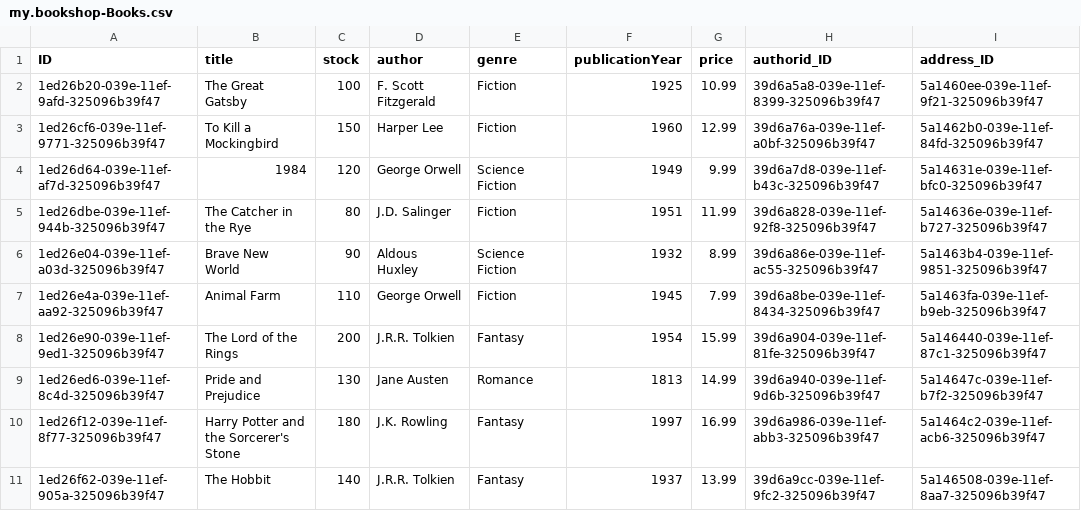
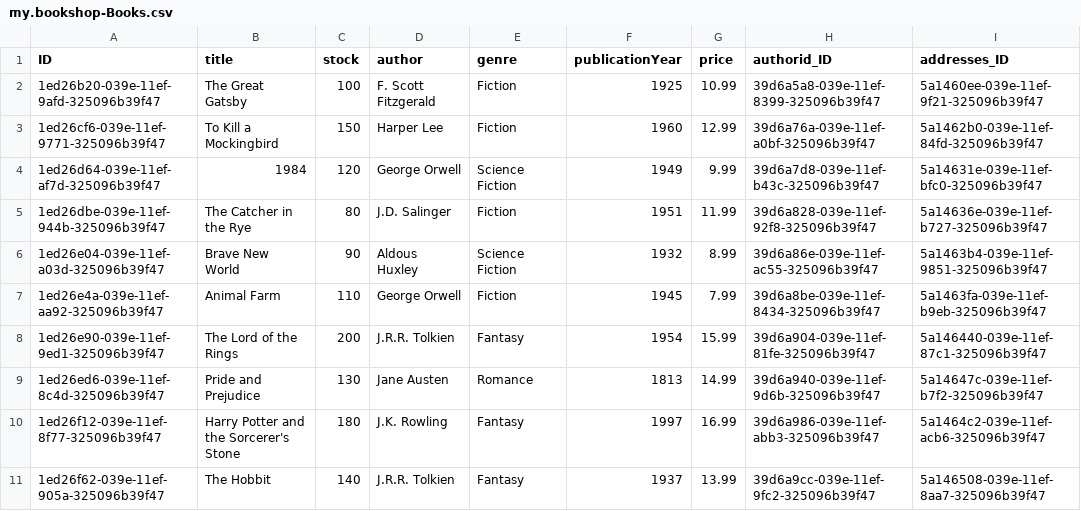
Before and after one commit to SAPviswa/FIORI-APP-2, a CSV file: db/data/my.bookshop-Books.csv, drawn as a sheet.

Commit message:
address attributr changed

```diff
--- a/db/data/my.bookshop-Books.csv
+++ b/db/data/my.bookshop-Books.csv
@@ -1,2 +1,2 @@
-ID,title,stock,author,genre,publicationYear,price,authorid_ID,address_ID
+ID,title,stock,author,genre,publicationYear,price,authorid_ID,addresses_ID
 1ed26b20-039e-11ef-9afd-325096b39f47,The Great Gatsby,100,F. Scott Fitzgerald,Fiction,1925,10.99,39d6a5a8-039e-11ef-8399-325096b39f47,5a1460ee-039e-11ef-9f21-325096b39f47
```
Also changed, not shown: db/data/my.bookshop-Address.csv, 34 other files.
